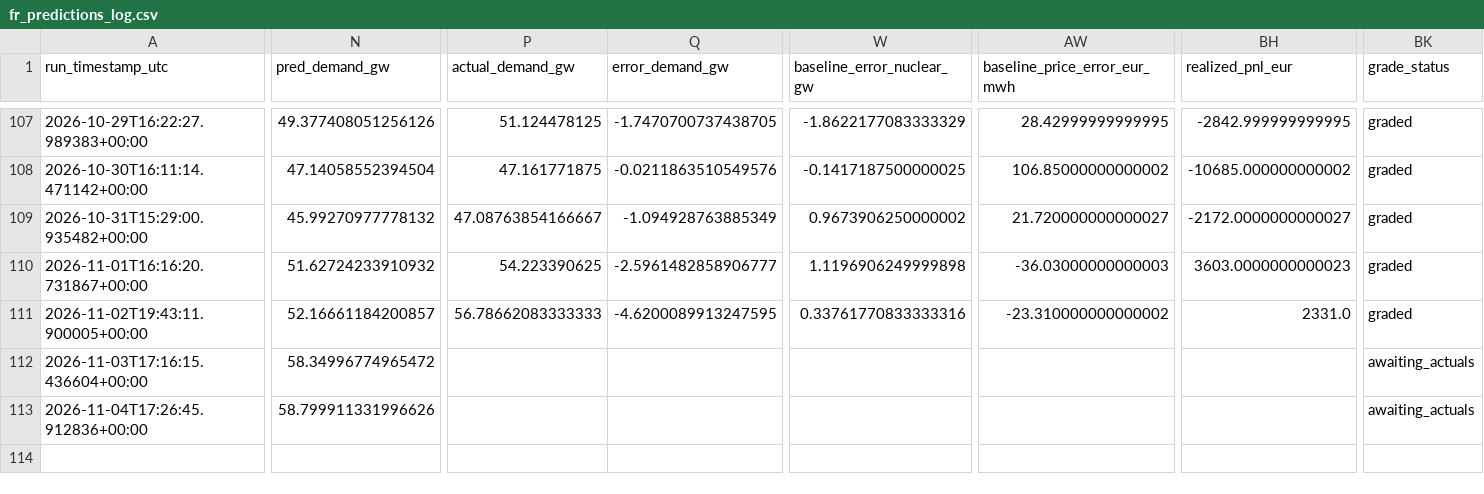
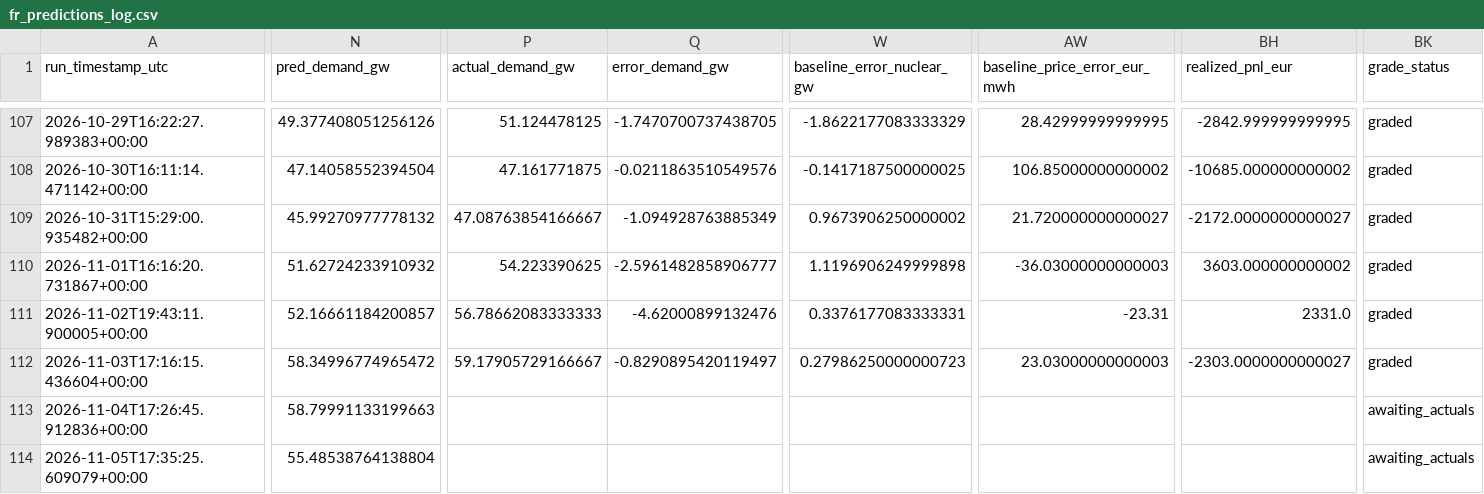
Before and after one commit to Evanssdas/France-Power-Market-Platform, a CSV file: fr_predictions_log.csv, drawn as a sheet; only a part is shown, gaps mark what is left out; rows hold the shown columns only; the diff covers the shown part only; the diff names each change by its address in the sheet, - before the commit and + after, or states it on an @@ line.

```diff
--- a/fr_predictions_log.csv
+++ b/fr_predictions_log.csv
-BH110 (realized_pnl_eur): 3603.0000000000023
+BH110 (realized_pnl_eur): 3603.000000000002
-Q111 (error_demand_gw): -4.6200089913247595
+Q111 (error_demand_gw): -4.62000899132476
-W111 (baseline_error_nuclear_gw): 0.33761770833333316
+W111 (baseline_error_nuclear_gw): 0.3376177083333331
-AW111 (baseline_price_error_eur_mwh): -23.310000000000002
+AW111 (baseline_price_error_eur_mwh): -23.31
-P112 (actual_demand_gw): (empty)
+P112 (actual_demand_gw): 59.17905729166667
-Q112 (error_demand_gw): (empty)
+Q112 (error_demand_gw): -0.8290895420119497
-W112 (baseline_error_nuclear_gw): (empty)
+W112 (baseline_error_nuclear_gw): 0.27986250000000723
-AW112 (baseline_price_error_eur_mwh): (empty)
+AW112 (baseline_price_error_eur_mwh): 23.03000000000003
-BH112 (realized_pnl_eur): (empty)
+BH112 (realized_pnl_eur): -2303.0000000000027
-BK112 (grade_status): awaiting_actuals
+BK112 (grade_status): graded
-N113 (pred_demand_gw): 58.799911331996626
+N113 (pred_demand_gw): 58.79991133199663
+row 114: 2026-11-05T17:35:25.609079+00:00 | 55.48538764138804 |  |  |  |  |  | awaiting_actuals
```
Also changed, not shown: 19 edited cells elsewhere in this file, 2 other files.
